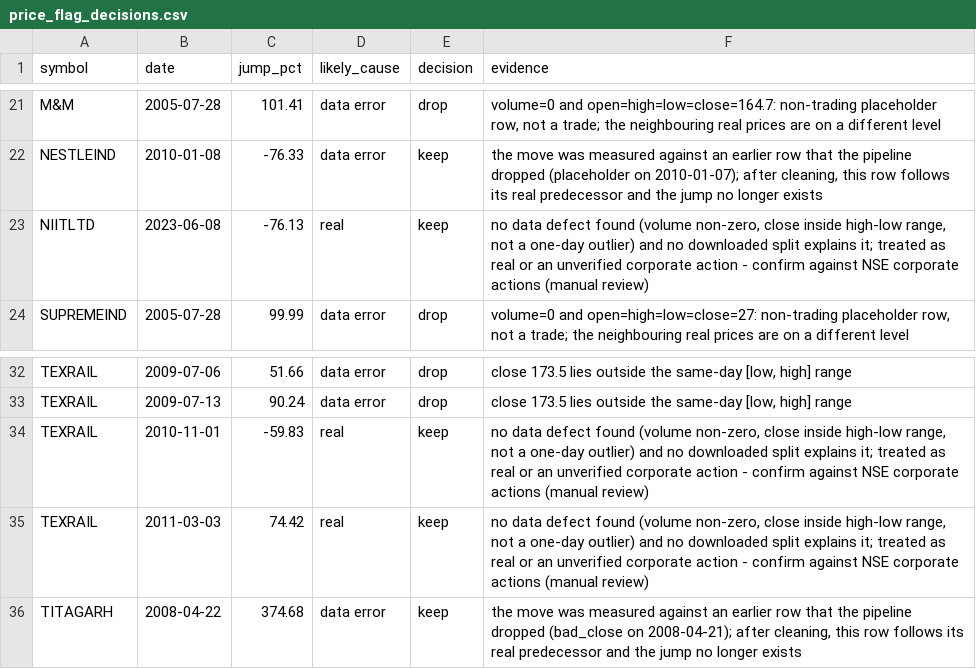
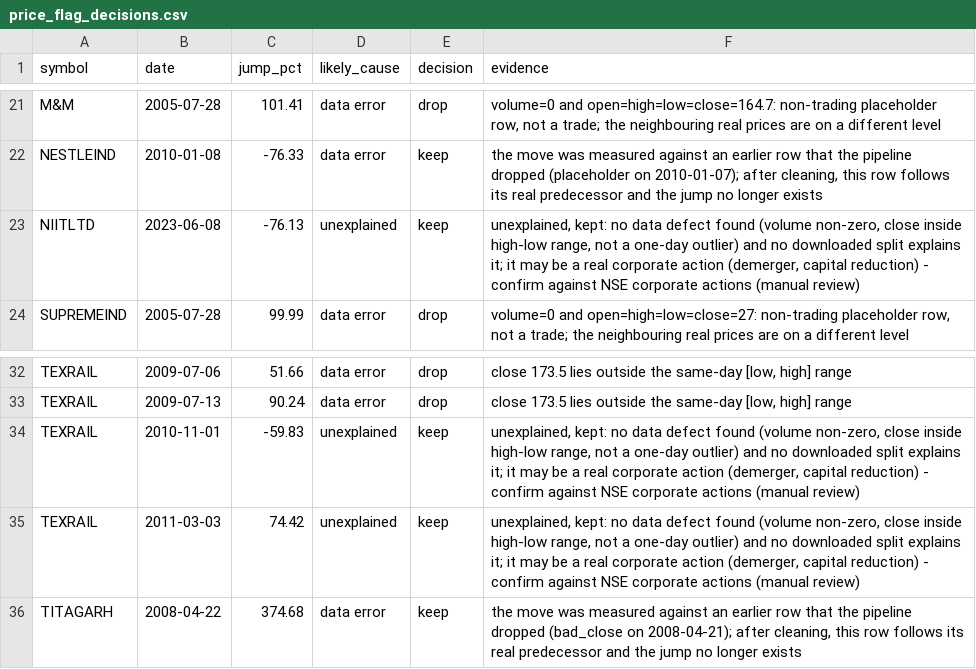
Before and after one commit to akshitaaa11/arth-drishti, a CSV file: reports/price_flag_decisions.csv, drawn as a sheet; only a part is shown, gaps mark what is left out.

```diff
--- a/reports/price_flag_decisions.csv
+++ b/reports/price_flag_decisions.csv
@@ -22,3 +22,3 @@ M&M,2005-07-28,101.41,data error,drop,"volume=0 and open=high=low=close=164.7: n
 NESTLEIND,2010-01-08,-76.33,data error,keep,"the move was measured against an earlier row that the pipeline dropped (placeholder on 2010-01-07); after cleaning, this row follows its real predecessor and the jump no longer exists"
-NIITLTD,2023-06-08,-76.13,real,keep,"no data defect found (volume non-zero, close inside high-low range, not a one-day outlier) and no downloaded split explains it; treated as real or an unverified corporate action - confirm against NSE corporate actions (manual review)"
+NIITLTD,2023-06-08,-76.13,unexplained,keep,"unexplained, kept: no data defect found (volume non-zero, close inside high-low range, not a one-day outlier) and no downloaded split explains it; it may be a real corporate action (demerger, capital reduction) - confirm against NSE corporate actions (manual review)"
 SUPREMEIND,2005-07-28,99.99,data error,drop,"volume=0 and open=high=low=close=27: non-trading placeholder row, not a trade; the neighbouring real prices are on a different level"
@@ -33,4 +33,4 @@ TEXRAIL,2009-07-06,51.66,data error,drop,"close 173.5 lies outside the same-day
 TEXRAIL,2009-07-13,90.24,data error,drop,"close 173.5 lies outside the same-day [low, high] range"
-TEXRAIL,2010-11-01,-59.83,real,keep,"no data defect found (volume non-zero, close inside high-low range, not a one-day outlier) and no downloaded split explains it; treated as real or an unverified corporate action - confirm against NSE corporate actions (manual review)"
-TEXRAIL,2011-03-03,74.42,real,keep,"no data defect found (volume non-zero, close inside high-low range, not a one-day outlier) and no downloaded split explains it; treated as real or an unverified corporate action - confirm against NSE corporate actions (manual review)"
+TEXRAIL,2010-11-01,-59.83,unexplained,keep,"unexplained, kept: no data defect found (volume non-zero, close inside high-low range, not a one-day outlier) and no downloaded split explains it; it may be a real corporate action (demerger, capital reduction) - confirm against NSE corporate actions (manual review)"
+TEXRAIL,2011-03-03,74.42,unexplained,keep,"unexplained, kept: no data defect found (volume non-zero, close inside high-low range, not a one-day outlier) and no downloaded split explains it; it may be a real corporate action (demerger, capital reduction) - confirm against NSE corporate actions (manual review)"
 TITAGARH,2008-04-22,374.68,data error,keep,"the move was measured against an earlier row that the pipeline dropped (bad_close on 2008-04-21); after cleaning, this row follows its real predecessor and the jump no longer exists"
```
Also changed, not shown: reports/price_rows_dropped.csv, reports/universe_filter.csv, 40 other files.
